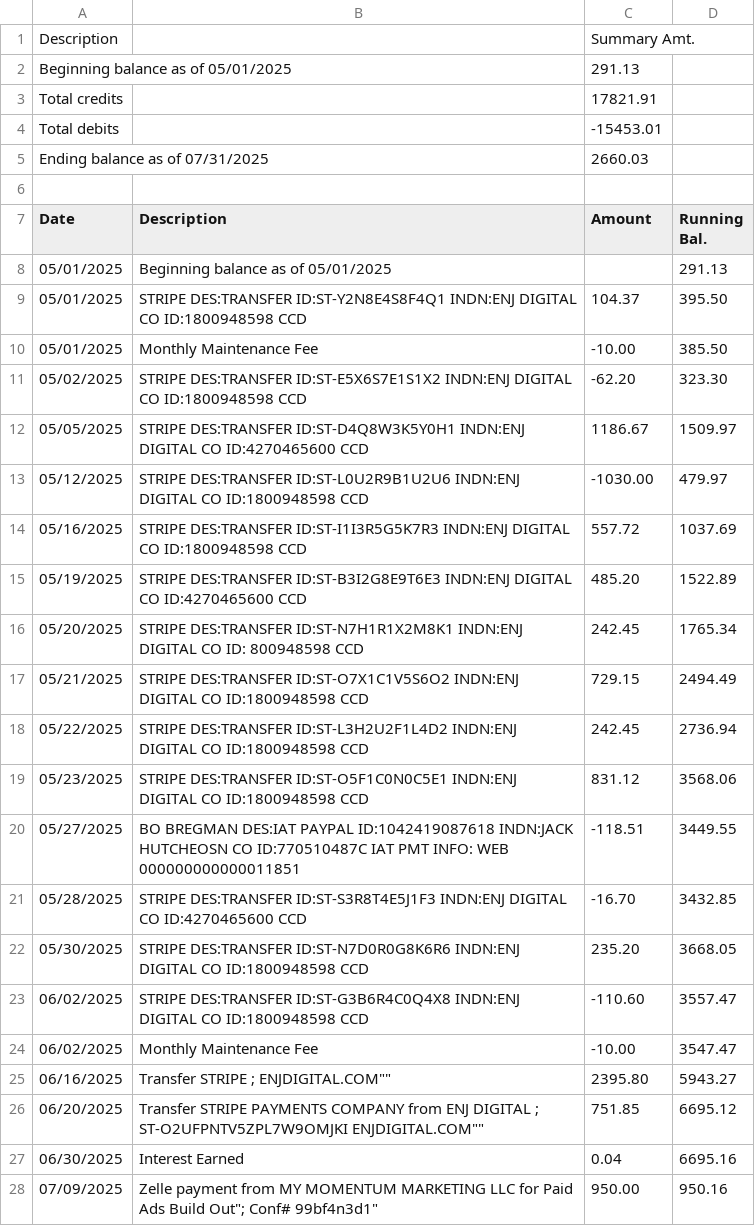
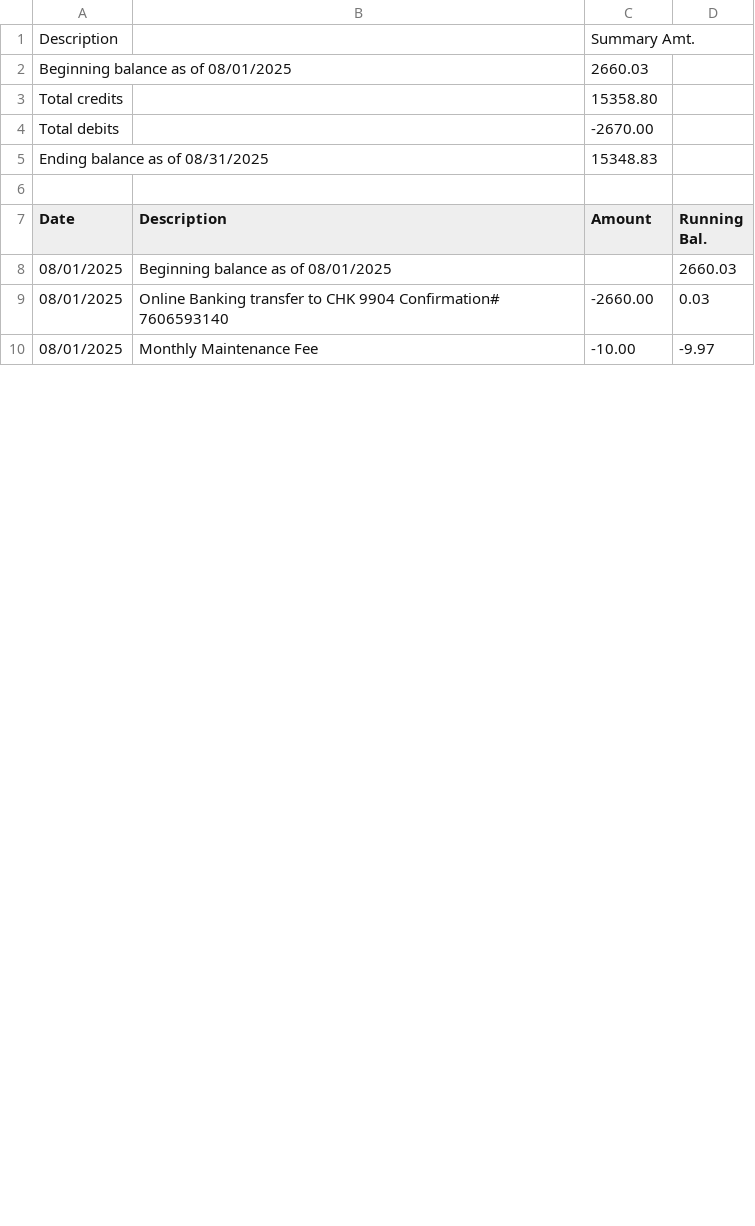
Before and after one commit to EvanHite/financials, a CSV file: files/savings.csv, drawn as a sheet; only a part is shown; the diff covers the shown part only.

```diff
--- a/files/savings.csv
+++ b/files/savings.csv
@@ -1,28 +1,10 @@
 Description,,Summary Amt.
-Beginning balance as of 05/01/2025,,"291.13"
-Total credits,,"17821.91"
-Total debits,,"-15453.01"
-Ending balance as of 07/31/2025,,"2660.03"
+Beginning balance as of 08/01/2025,,"2660.03"
+Total credits,,"15358.80"
+Total debits,,"-2670.00"
+Ending balance as of 08/31/2025,,"15348.83"
 
 Date,Description,Amount,Running Bal.
-05/01/2025,Beginning balance as of 05/01/2025,,"291.13"
-05/01/2025,"STRIPE DES:TRANSFER ID:ST-Y2N8E4S8F4Q1 INDN:ENJ DIGITAL CO ID:1800948598 CCD","104.37","395.50"
-05/01/2025,"Monthly Maintenance Fee","-10.00","385.50"
-05/02/2025,"STRIPE DES:TRANSFER ID:ST-E5X6S7E1S1X2 INDN:ENJ DIGITAL CO ID:1800948598 CCD","-62.20","323.30"
-05/05/2025,"STRIPE DES:TRANSFER ID:ST-D4Q8W3K5Y0H1 INDN:ENJ DIGITAL CO ID:4270465600 CCD","1186.67","1509.97"
-05/12/2025,"STRIPE DES:TRANSFER ID:ST-L0U2R9B1U2U6 INDN:ENJ DIGITAL CO ID:1800948598 CCD","-1030.00","479.97"
-05/16/2025,"STRIPE DES:TRANSFER ID:ST-I1I3R5G5K7R3 INDN:ENJ DIGITAL CO ID:1800948598 CCD","557.72","1037.69"
-05/19/2025,"STRIPE DES:TRANSFER ID:ST-B3I2G8E9T6E3 INDN:ENJ DIGITAL CO ID:4270465600 CCD","485.20","1522.89"
-05/20/2025,"STRIPE DES:TRANSFER ID:ST-N7H1R1X2M8K1 INDN:ENJ DIGITAL CO ID: 800948598 CCD","242.45","1765.34"
-05/21/2025,"STRIPE DES:TRANSFER ID:ST-O7X1C1V5S6O2 INDN:ENJ DIGITAL CO ID:1800948598 CCD","729.15","2494.49"
-05/22/2025,"STRIPE DES:TRANSFER ID:ST-L3H2U2F1L4D2 INDN:ENJ DIGITAL CO ID:1800948598 CCD","242.45","2736.94"
-05/23/2025,"STRIPE DES:TRANSFER ID:ST-O5F1C0N0C5E1 INDN:ENJ DIGITAL CO ID:1800948598 CCD","831.12","3568.06"
-05/27/2025,"BO BREGMAN DES:IAT PAYPAL ID:1042419087618 INDN:JACK HUTCHEOSN CO ID:770510487C IAT PMT INFO: WEB 000000000000011851","-118.51","3449.55"
-05/28/2025,"STRIPE DES:TRANSFER ID:ST-S3R8T4E5J1F3 INDN:ENJ DIGITAL CO ID:4270465600 CCD","-16.70","3432.85"
-05/30/2025,"STRIPE DES:TRANSFER ID:ST-N7D0R0G8K6R6 INDN:ENJ DIGITAL CO ID:1800948598 CCD","235.20","3668.05"
-06/02/2025,"STRIPE DES:TRANSFER ID:ST-G3B6R4C0Q4X8 INDN:ENJ DIGITAL CO ID:1800948598 CCD","-110.60","3557.47"
-06/02/2025,"Monthly Maintenance Fee","-10.00","3547.47"
-06/16/2025,"Transfer STRIPE ; "ENJDIGITAL.COM"","2395.80","5943.27"
-06/20/2025,"Transfer STRIPE PAYMENTS COMPANY from ENJ DIGITAL ; "ST-O2UFPNTV5ZPL7W9OMJKI ENJDIGITAL.COM"","751.85","6695.12"
-06/30/2025,"Interest Earned","0.04","6695.16"
-07/09/2025,"Zelle payment from MY MOMENTUM MARKETING LLC for "Paid Ads Build Out"; Conf# 99bf4n3d1","950.00","950.16"
+08/01/2025,Beginning balance as of 08/01/2025,,"2660.03"
+08/01/2025,"Online Banking transfer to CHK 9904 Confirmation# 7606593140","-2660.00","0.03"
+08/01/2025,"Monthly Maintenance Fee","-10.00","-9.97"
```
Also changed, not shown: 5 added rows and 5 removed rows elsewhere in this file, files/amex.csv, files/checking.csv, 7 other files.
